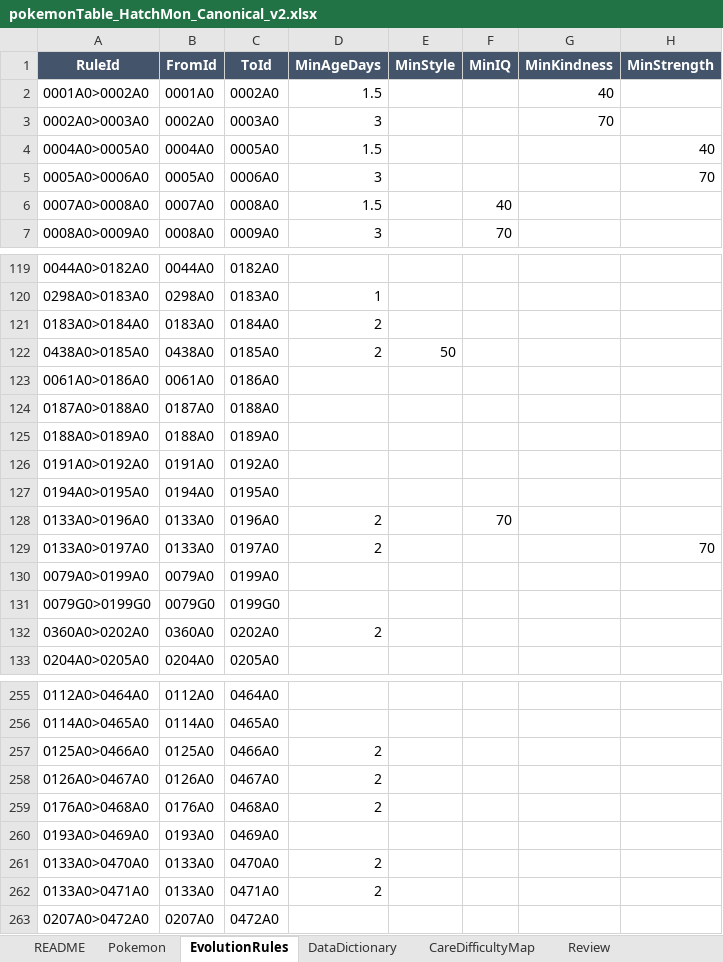
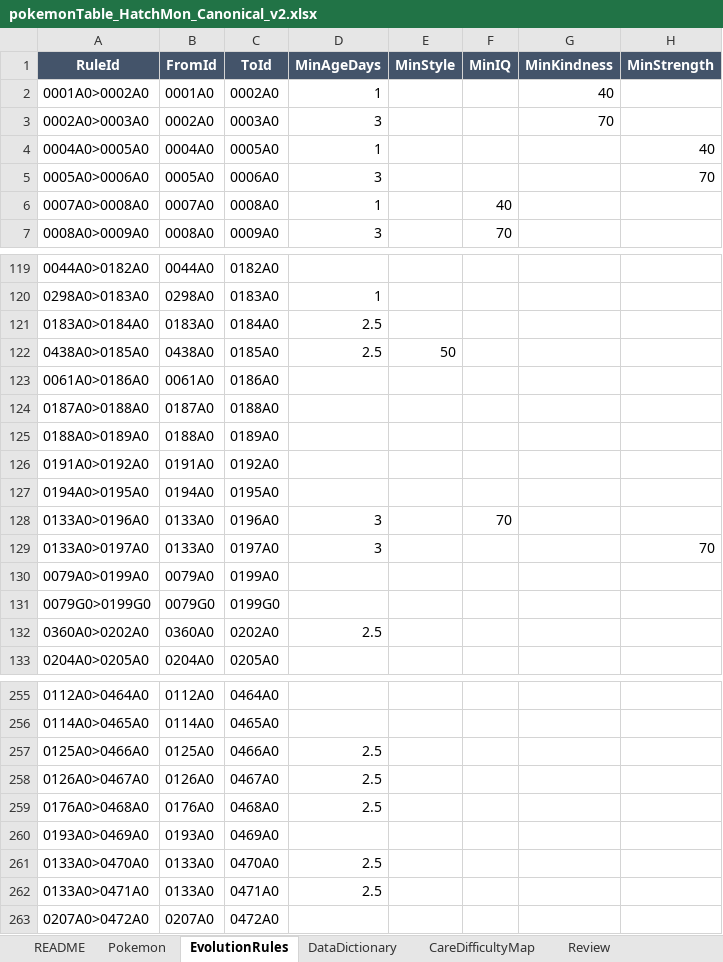
Before and after one commit to Jomipp-git/hatch.mon, an Excel workbook: master/pokemonTable_HatchMon_Canonical_v2.xlsx, sheet EvolutionRules, drawn as a sheet; only a part is shown, gaps mark what is left out; values as stored, in another font and other column widths than the file's, no borders; table styles not drawn; the diff covers the shown part only; the diff names each change by its address in the sheet, - before the commit and + after, or states it on an @@ line.

```diff
--- a/master/pokemonTable_HatchMon_Canonical_v2.xlsx (sheet EvolutionRules)
+++ b/master/pokemonTable_HatchMon_Canonical_v2.xlsx (sheet EvolutionRules)
-D2 (MinAgeDays): 1.5
+D2 (MinAgeDays): 1
-D4 (MinAgeDays): 1.5
+D4 (MinAgeDays): 1
-D6 (MinAgeDays): 1.5
+D6 (MinAgeDays): 1
-D121:D122 (MinAgeDays): 2
+D121:D122 (MinAgeDays): 2.5
-D128:D129 (MinAgeDays): 2
+D128:D129 (MinAgeDays): 3
-D132 (MinAgeDays): 2
+D132 (MinAgeDays): 2.5
-D257:D259 (MinAgeDays): 2
+D257:D259 (MinAgeDays): 2.5
-D261:D262 (MinAgeDays): 2
+D261:D262 (MinAgeDays): 2.5
```
Also changed, not shown: 24 edited cells elsewhere in this sheet, 20 other files.
